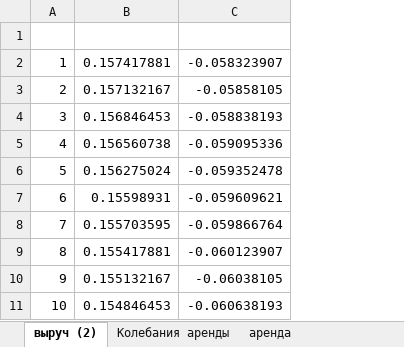
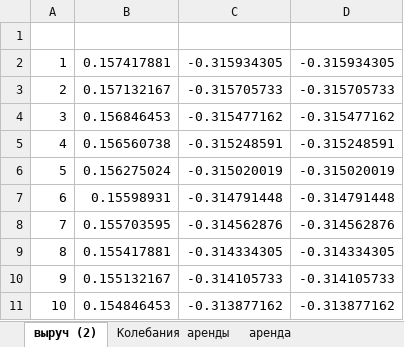
Before and after one commit to shumilovas/nasos, an Excel workbook: акрон результаты 2.xlsx, sheet выруч (2), drawn as a sheet; only a part is shown; values as stored, in another font and other column widths than the file's, no borders; removed rows and columns are numbered as before the commit, all else as after; the diff names each change by its address in the sheet, - before the commit and + after, or states it on an @@ line.

Commit message:
эксель2

```diff
--- a/акрон результаты 2.xlsx (sheet выруч (2))
+++ b/акрон результаты 2.xlsx (sheet выруч (2))
-column C, rows 2-11: -0.058323907 | -0.05858105 | -0.058838193 | -0.059095336 | -0.059352478 | -0.059609621 | -0.059866764 | -0.060123907 | -0.06038105 | -0.060638193
+column C, rows 2-11: -0.315934305 | -0.315705733 | -0.315477162 | -0.315248591 | -0.315020019 | -0.314791448 | -0.314562876 | -0.314334305 | -0.314105733 | -0.313877162
+column D, rows 2-11: -0.315934305 | -0.315705733 | -0.315477162 | -0.315248591 | -0.315020019 | -0.314791448 | -0.314562876 | -0.314334305 | -0.314105733 | -0.313877162
```
